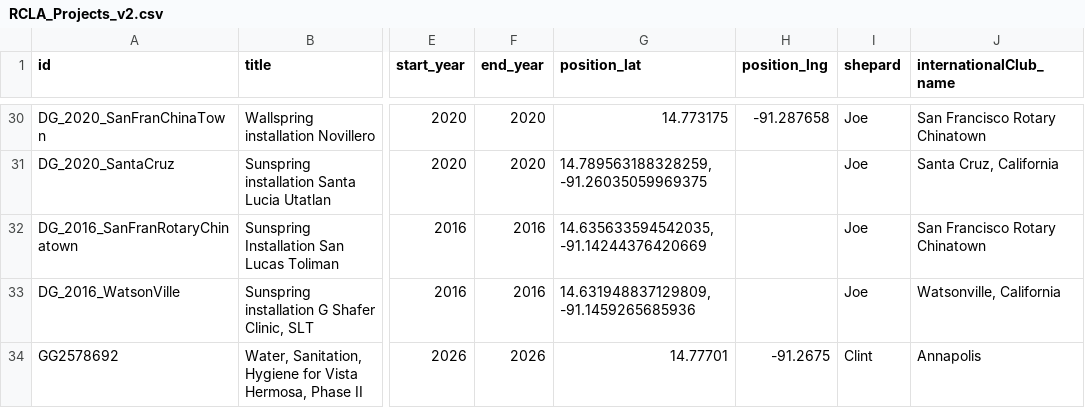
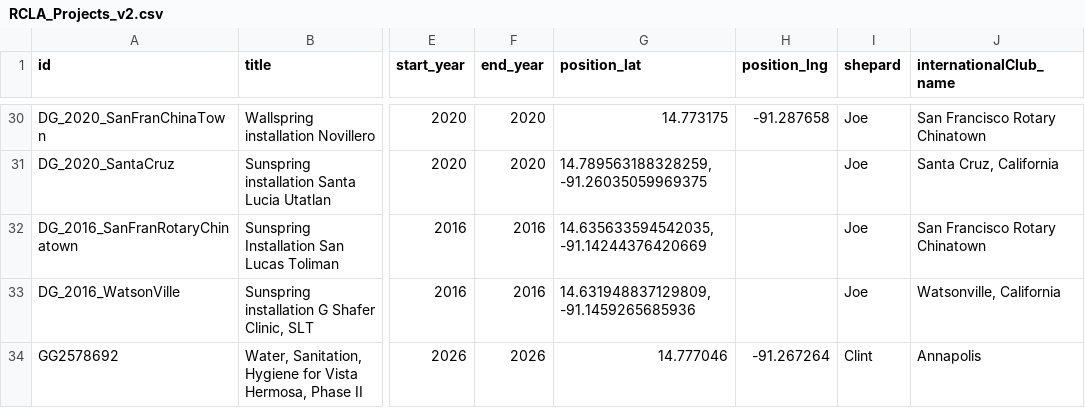
Before and after one commit to mrosen/rcla_project_map, a CSV file: RCLA_Projects_v2.csv, drawn as a sheet; only a part is shown, gaps mark what is left out; the diff names each change by its address in the sheet, - before the commit and + after, or states it on an @@ line.

```diff
--- a/RCLA_Projects_v2.csv
+++ b/RCLA_Projects_v2.csv
-G34 (position_lat): 14.77701
+G34 (position_lat): 14.777046
-H34 (position_lng): -91.2675
+H34 (position_lng): -91.267264
```
Also changed, not shown: 4 other files.
